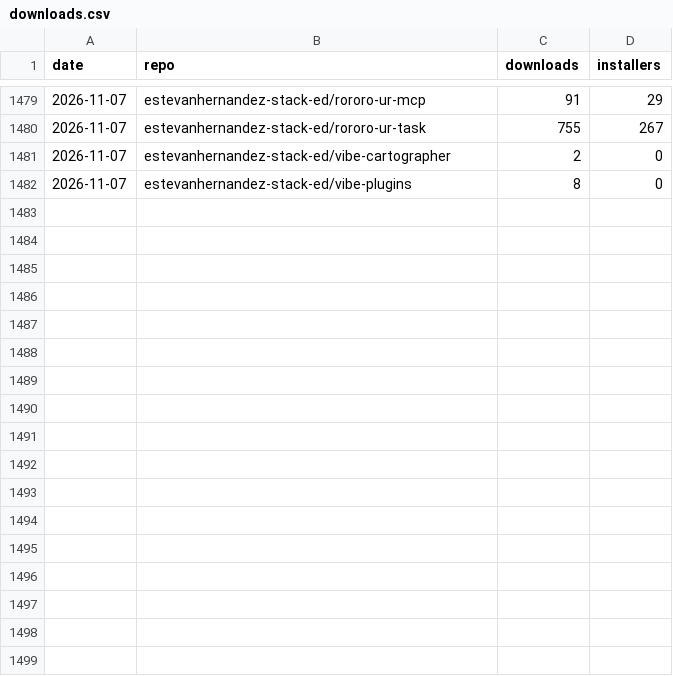
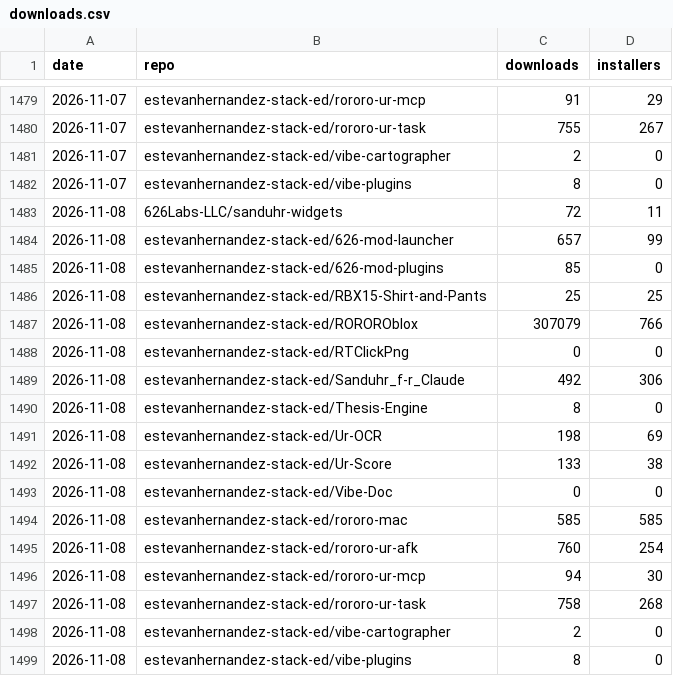
Before and after one commit to 626Labs-LLC/626Labs-LLC.github.io, a CSV file: data/downloads.csv, drawn as a sheet; only a part is shown, gaps mark what is left out; the diff names each change by its address in the sheet, - before the commit and + after, or states it on an @@ line.

```diff
--- a/data/downloads.csv
+++ b/data/downloads.csv
+row 1483: 2026-11-08 | 626Labs-LLC/sanduhr-widgets | 72 | 11
+row 1484: 2026-11-08 | estevanhernandez-stack-ed/626-mod-launcher | 657 | 99
+row 1485: 2026-11-08 | estevanhernandez-stack-ed/626-mod-plugins | 85 | 0
+row 1486: 2026-11-08 | estevanhernandez-stack-ed/RBX15-Shirt-and-Pants | 25 | 25
+row 1487: 2026-11-08 | estevanhernandez-stack-ed/ROROROblox | 307079 | 766
+row 1488: 2026-11-08 | estevanhernandez-stack-ed/RTClickPng | 0 | 0
+row 1489: 2026-11-08 | estevanhernandez-stack-ed/Sanduhr_f-r_Claude | 492 | 306
+row 1490: 2026-11-08 | estevanhernandez-stack-ed/Thesis-Engine | 8 | 0
+row 1491: 2026-11-08 | estevanhernandez-stack-ed/Ur-OCR | 198 | 69
+row 1492: 2026-11-08 | estevanhernandez-stack-ed/Ur-Score | 133 | 38
+row 1493: 2026-11-08 | estevanhernandez-stack-ed/Vibe-Doc | 0 | 0
+row 1494: 2026-11-08 | estevanhernandez-stack-ed/rororo-mac | 585 | 585
+row 1495: 2026-11-08 | estevanhernandez-stack-ed/rororo-ur-afk | 760 | 254
+row 1496: 2026-11-08 | estevanhernandez-stack-ed/rororo-ur-mcp | 94 | 30
+row 1497: 2026-11-08 | estevanhernandez-stack-ed/rororo-ur-task | 758 | 268
+row 1498: 2026-11-08 | estevanhernandez-stack-ed/vibe-cartographer | 2 | 0
+row 1499: 2026-11-08 | estevanhernandez-stack-ed/vibe-plugins | 8 | 0
```
Also changed, not shown: 1 other file.
